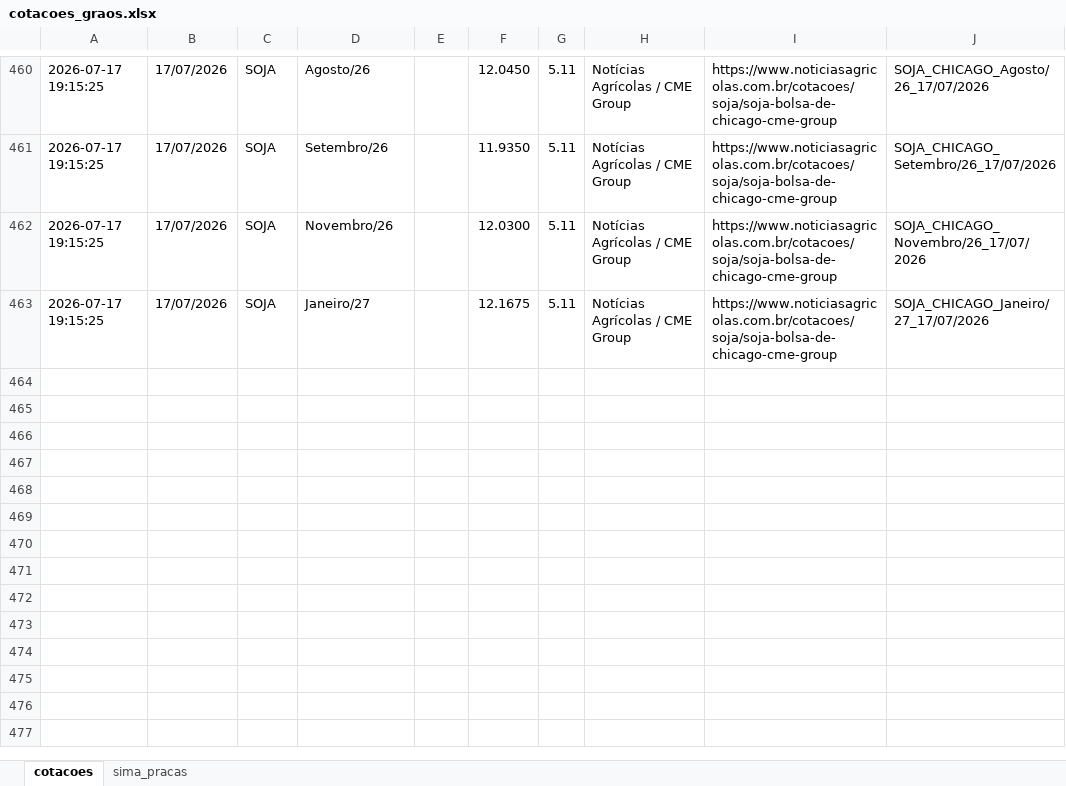
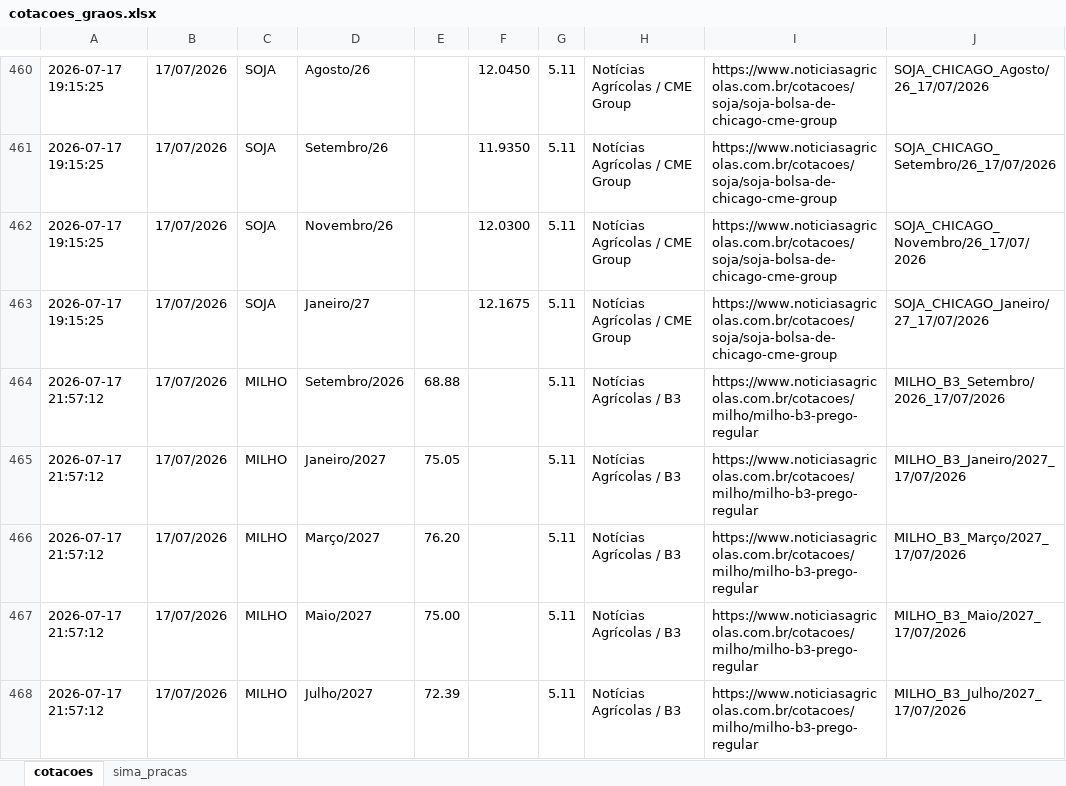
Before and after one commit to agrohara/cotacao-milho-b3, an Excel workbook: cotacoes_graos.xlsx, sheet cotacoes, drawn as a sheet; only a part is shown, gaps mark what is left out; values as stored, in another font and other column widths than the file's, no borders; table styles not drawn; the diff names each change by its address in the sheet, - before the commit and + after, or states it on an @@ line.

```diff
--- a/cotacoes_graos.xlsx (sheet cotacoes)
+++ b/cotacoes_graos.xlsx (sheet cotacoes)
+row 464: 2026-07-17 21:57:12 | 17/07/2026 | MILHO | Setembro/2026 | 68.88 |  | 5.11 | Notícias Agrícolas / B3 | https://www.noticiasagricolas.com.br/cotacoes/milho/milho-b3-prego-regular | MILHO_B3_Setembro/2026_17/07/2026
+row 465: 2026-07-17 21:57:12 | 17/07/2026 | MILHO | Janeiro/2027 | 75.05 |  | 5.11 | Notícias Agrícolas / B3 | https://www.noticiasagricolas.com.br/cotacoes/milho/milho-b3-prego-regular | MILHO_B3_Janeiro/2027_17/07/2026
+row 466: 2026-07-17 21:57:12 | 17/07/2026 | MILHO | Março/2027 | 76.20 |  | 5.11 | Notícias Agrícolas / B3 | https://www.noticiasagricolas.com.br/cotacoes/milho/milho-b3-prego-regular | MILHO_B3_Março/2027_17/07/2026
+row 467: 2026-07-17 21:57:12 | 17/07/2026 | MILHO | Maio/2027 | 75.00 |  | 5.11 | Notícias Agrícolas / B3 | https://www.noticiasagricolas.com.br/cotacoes/milho/milho-b3-prego-regular | MILHO_B3_Maio/2027_17/07/2026
+row 468: 2026-07-17 21:57:12 | 17/07/2026 | MILHO | Julho/2027 | 72.39 |  | 5.11 | Notícias Agrícolas / B3 | https://www.noticiasagricolas.com.br/cotacoes/milho/milho-b3-prego-regular | MILHO_B3_Julho/2027_17/07/2026
```
